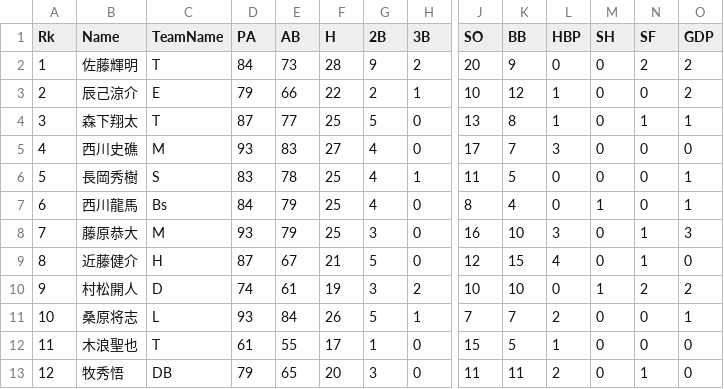
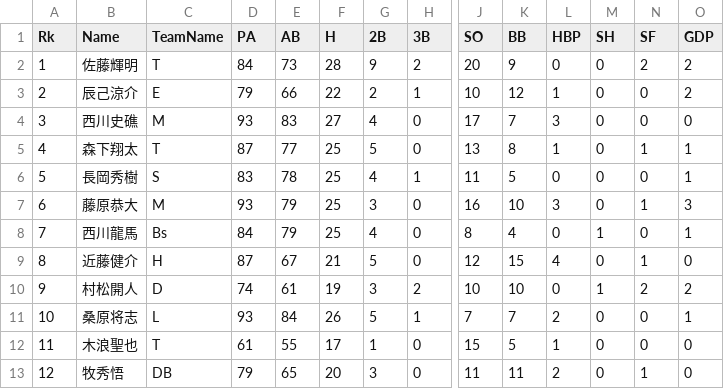
Before and after one commit to haborite/shall-we-bunt, a CSV file: public/npb_fielder_stats.csv, drawn as a sheet; only a part is shown, gaps mark what is left out; removed rows and columns are numbered as before the commit, all else as after; rows hold the shown columns only; the diff covers the shown part only; the diff names each change by its address in the sheet, - before the commit and + after, or states it on an @@ line.

Commit message:
Update stats

```diff
--- a/public/npb_fielder_stats.csv
+++ b/public/npb_fielder_stats.csv
-row 4: 3 | 森下翔太 | T | 87 | 77 | 25 | 5 | 0 | 13 | 8 | 1 | 0 | 1 | 1
-A4 (Rk): 4
+A4 (Rk): 3
+row 5: 4 | 森下翔太 | T | 87 | 77 | 25 | 5 | 0 | 13 | 8 | 1 | 0 | 1 | 1
-B7 (Name): 西川龍馬
+B7 (Name): 藤原恭大
-C7 (TeamName): Bs
+C7 (TeamName): M
-D7 (PA): 84
+D7 (PA): 93
-G7 (2B): 4
+G7 (2B): 3
-J7 (SO): 8
+J7 (SO): 16
-K7 (BB): 4
+K7 (BB): 10
-L7 (HBP): 0
+L7 (HBP): 3
-M7 (SH): 1
+M7 (SH): 0
-N7 (SF): 0
+N7 (SF): 1
-O7 (GDP): 1
+O7 (GDP): 3
-B8 (Name): 藤原恭大
+B8 (Name): 西川龍馬
-C8 (TeamName): M
+C8 (TeamName): Bs
-D8 (PA): 93
+D8 (PA): 84
-G8 (2B): 3
+G8 (2B): 4
-J8 (SO): 16
+J8 (SO): 8
-K8 (BB): 10
+K8 (BB): 4
-L8 (HBP): 3
+L8 (HBP): 0
-M8 (SH): 0
+M8 (SH): 1
-N8 (SF): 1
+N8 (SF): 0
-O8 (GDP): 3
+O8 (GDP): 1
```
Also changed, not shown: 1 added row, 1 removed row and 108 edited cells elsewhere in this file.
